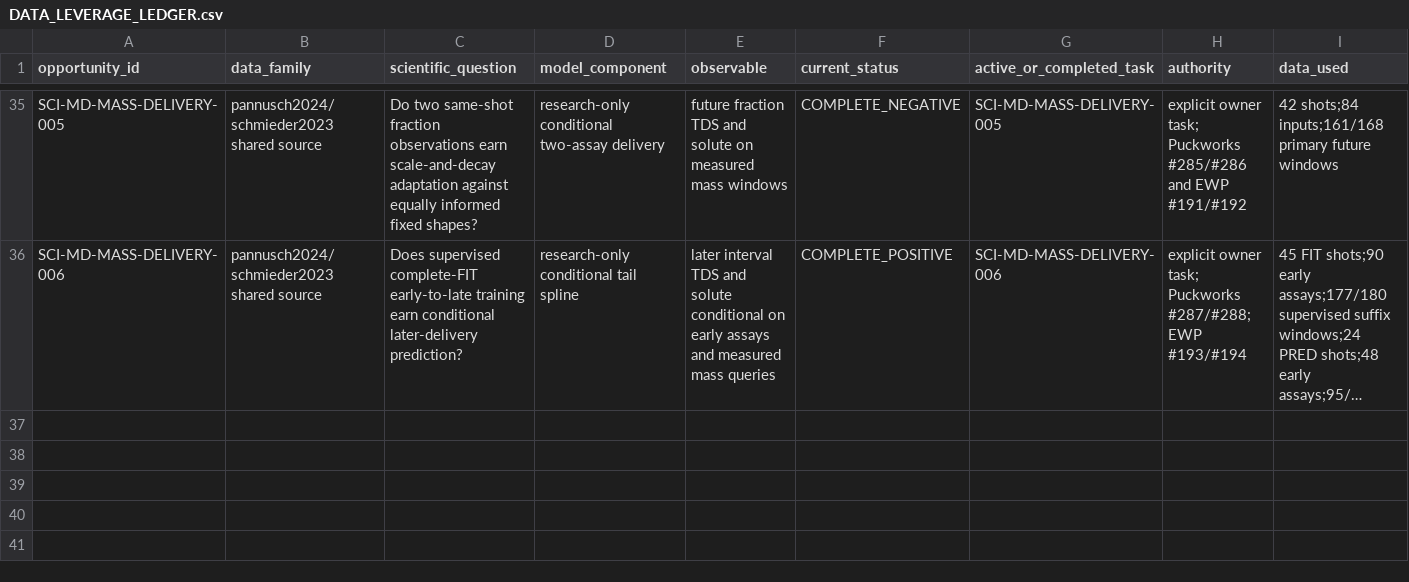
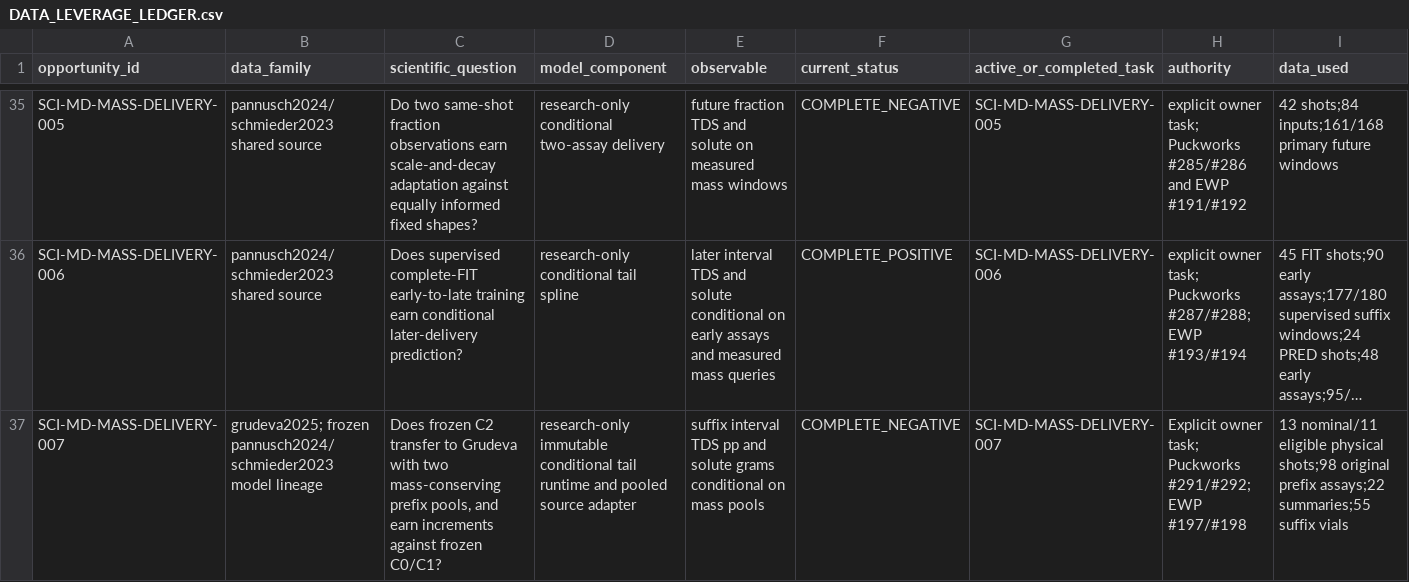
Before and after one commit to trbrewer/espresso-whole-pull, a CSV file: docs/analysis/data_leverage/DATA_LEVERAGE_LEDGER.csv, drawn as a sheet; only a part is shown, gaps mark what is left out; long unchanged cells end in …; rows hold the shown columns only; the diff names each change by its address in the sheet, - before the commit and + after, or states it on an @@ line.

Commit message:
SCI-MD-MASS-DELIVERY-007: exact consumer and inadequate frozen transfer result (#198)
* SCI-MD-MASS-DELIVERY-007: pin pooled-prefix research consumer

* SCI-MD-MASS-DELIVERY-007: retain inadequate transfer and earned increments

* SCI-MD-MASS-DELIVERY-007: link the consumer parent model handoff

```diff
--- a/docs/analysis/data_leverage/DATA_LEVERAGE_LEDGER.csv
+++ b/docs/analysis/data_leverage/DATA_LEVERAGE_LEDGER.csv
+row 37: SCI-MD-MASS-DELIVERY-007 | grudeva2025; frozen pannusch2024/schmieder2023 model lineage | Does frozen C2 transfer to Grudeva with two mass-conserving prefix pools, and earn increments against frozen C0/C1? | research-only immutable conditional tail runtime and pooled source adapter | suffix interval TDS pp and solute grams conditional on mass pools | COMPLETE_NEGATIVE | SCI-MD-MASS-DELIVERY-007 | Explicit owner task; Puckworks #291/#292; EWP #197/#198 | 13 nominal/11 eligible physical shots;98 original prefix assays;22 summaries;55 suffix vials
```
Also changed, not shown: 25 other files.
